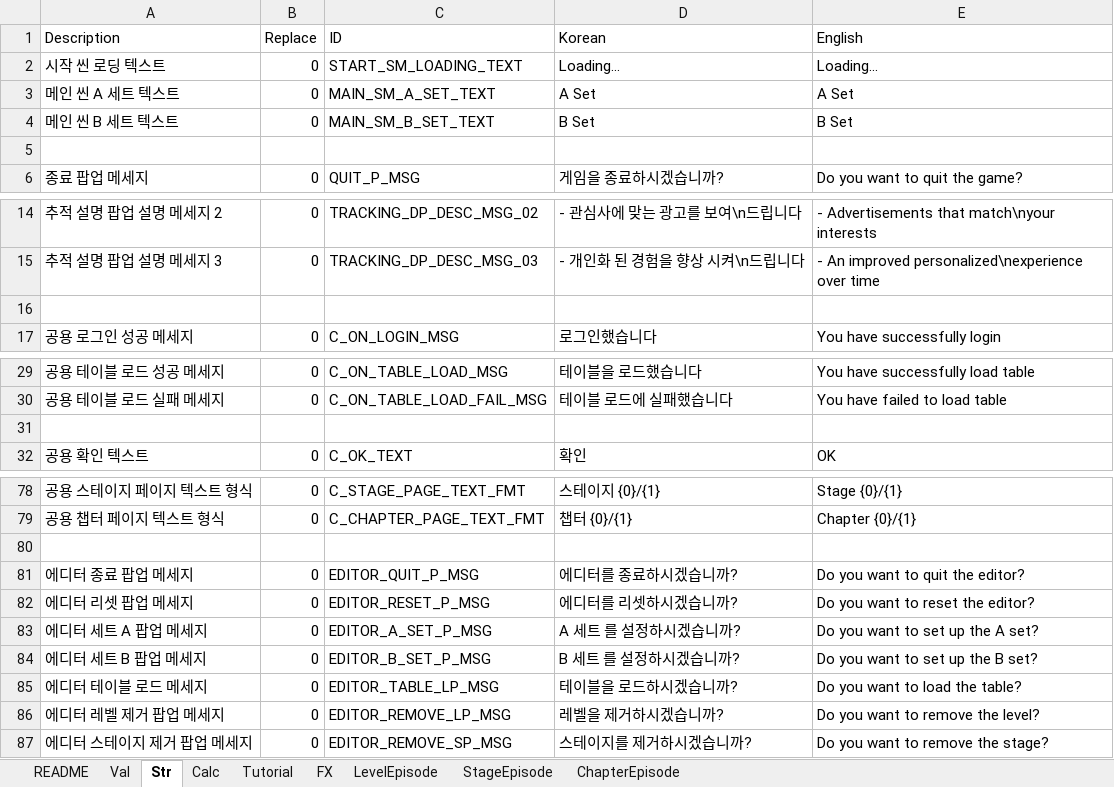
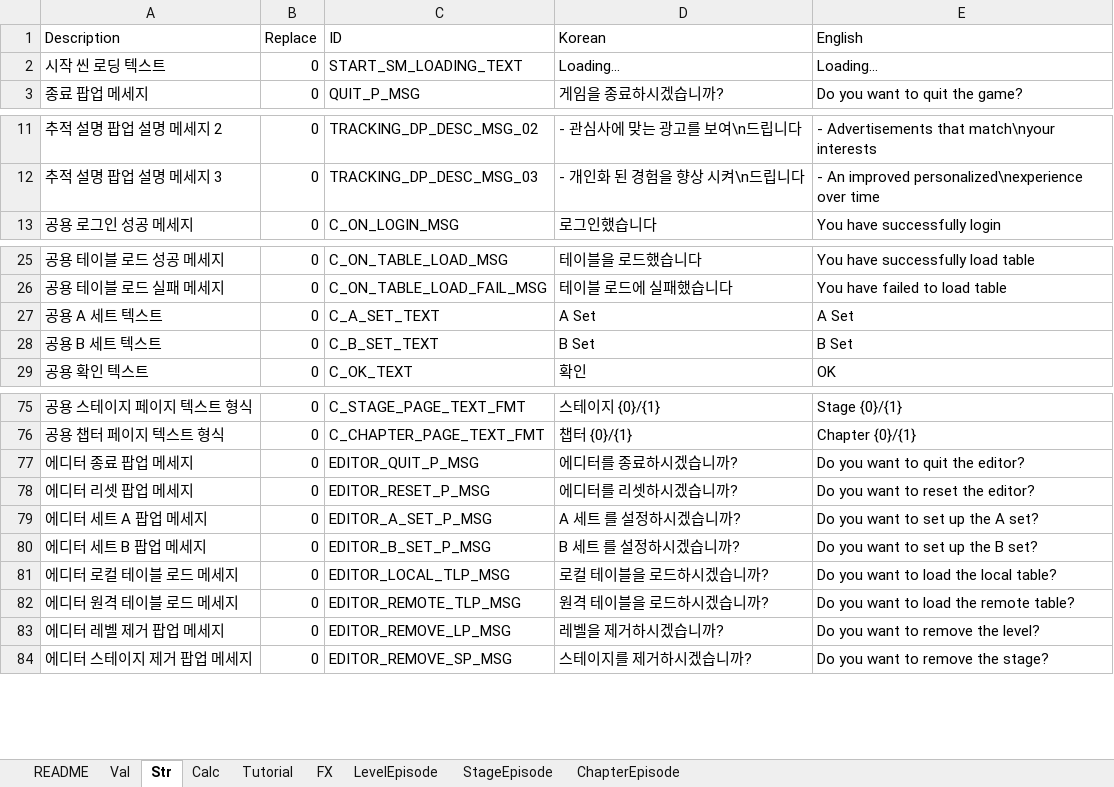
Before and after one commit to devmodle/0300000001.module_unitypackages, an Excel workbook: Client/Templates/Tables/EtcInfo/G_EtcInfoTable.xlsx, sheet Str, drawn as a sheet; only a part is shown, gaps mark what is left out; values as stored, in another font and other column widths than the file's, no borders; charts and pictures not drawn; removed rows and columns are numbered as before the commit, all else as after; the diff names each change by its address in the sheet, - before the commit and + after, or states it on an @@ line.

```diff
--- a/Client/Templates/Tables/EtcInfo/G_EtcInfoTable.xlsx (sheet Str)
+++ b/Client/Templates/Tables/EtcInfo/G_EtcInfoTable.xlsx (sheet Str)
-row 3: 메인 씬 A 세트 텍스트 | 0 | MAIN_SM_A_SET_TEXT | A Set | A Set
-row 4: 메인 씬 B 세트 텍스트 | 0 | MAIN_SM_B_SET_TEXT | B Set | B Set
-row 5: (empty)
-row 16: (empty)
-row 27: (empty)
+row 27: 공용 A 세트 텍스트 | 0 | C_A_SET_TEXT | A Set | A Set
+row 28: 공용 B 세트 텍스트 | 0 | C_B_SET_TEXT | B Set | B Set
-row 80: (empty)
-A81 (Description): 에디터 테이블 로드 메세지
+A81 (Description): 에디터 로컬 테이블 로드 메세지
-C81 (ID): EDITOR_TABLE_LP_MSG
+C81 (ID): EDITOR_LOCAL_TLP_MSG
-D81 (Korean): 테이블을 로드하시겠습니까?
+D81 (Korean): 로컬 테이블을 로드하시겠습니까?
-E81 (English): Do you want to load the table?
+E81 (English): Do you want to load the local table?
+row 82: 에디터 원격 테이블 로드 메세지 | 0 | EDITOR_REMOTE_TLP_MSG | 원격 테이블을 로드하시겠습니까? | Do you want to load the remote table?
```
Also changed, not shown: 4 other files.
